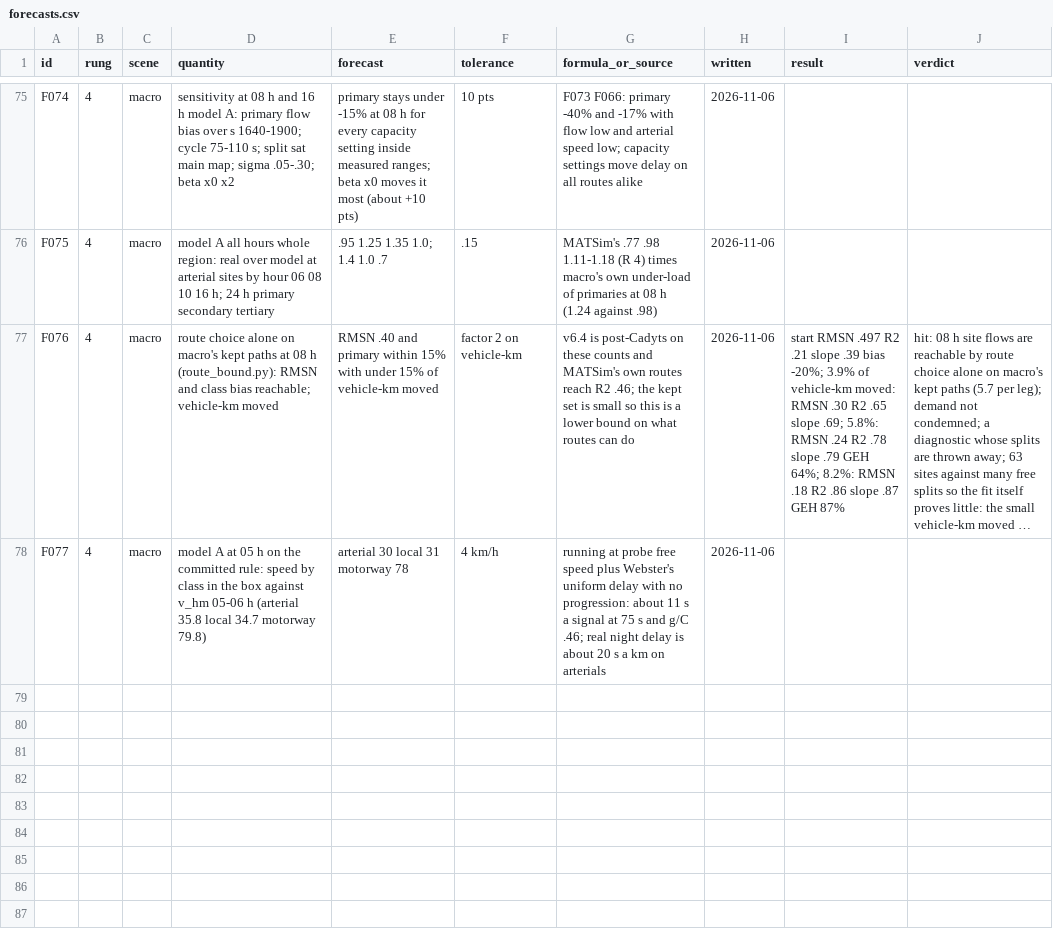
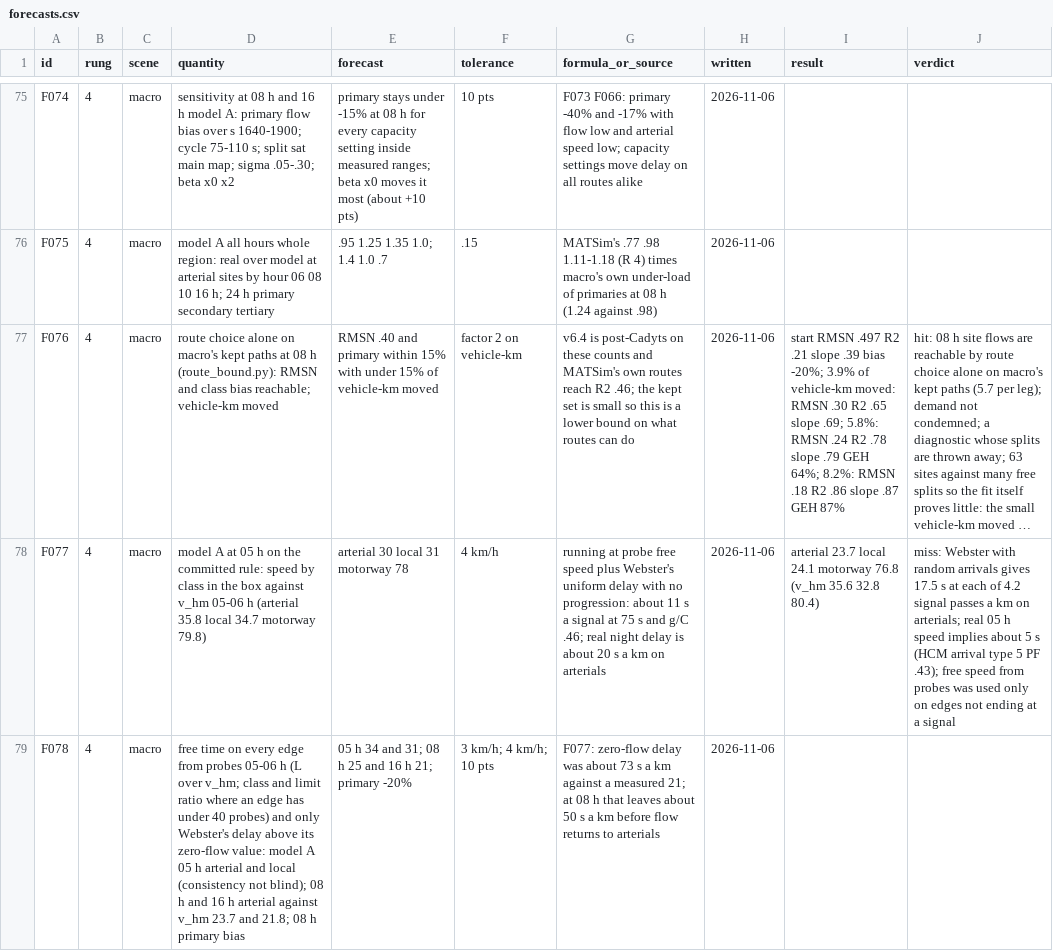
Before and after one commit to ErikFrankling/cars, a CSV file: research/truth/foundations/forecasts.csv, drawn as a sheet; only a part is shown, gaps mark what is left out; long unchanged cells end in …; the diff names each change by its address in the sheet, - before the commit and + after, or states it on an @@ line.

Commit message:
F077 miss explained; forecast F078 before changing free times

```diff
--- a/research/truth/foundations/forecasts.csv
+++ b/research/truth/foundations/forecasts.csv
-I78 (result): (empty)
+I78 (result): arterial 23.7 local 24.1 motorway 76.8 (v_hm 35.6 32.8 80.4)
-J78 (verdict): (empty)
+J78 (verdict): miss: Webster with random arrivals gives 17.5 s at each of 4.2 signal passes a km on arterials; real 05 h speed implies about 5 s (HCM arrival type 5 PF .43); free speed from probes was used only on edges not ending at a signal
+row 79: F078 | 4 | macro | free time on every edge from probes 05-06 h (L over v_hm; class and limit ratio where an edge has under 40 probes) and only Webster's delay above its zero-flow value: model A 05 h arterial and local (consistency not blind); 08 h and 16 h arterial against v_hm 23.7 and 21.8; 08 h primary bias | 05 h 34 and 31; 08 h 25 and 16 h 21; primary -20% | 3 km/h; 4 km/h; 10 pts | F077: zero-flow delay was about 73 s a km against a measured 21; at 08 h that leaves about 50 s a km before flow returns to arterials | 2026-11-06
```
